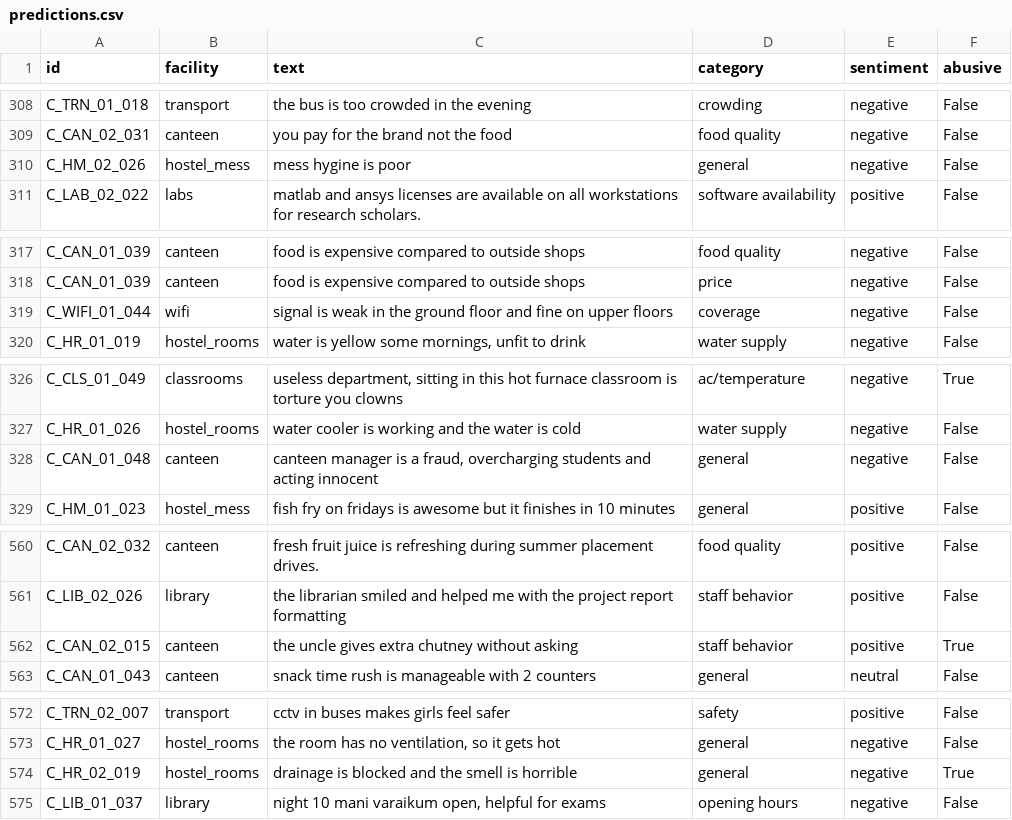
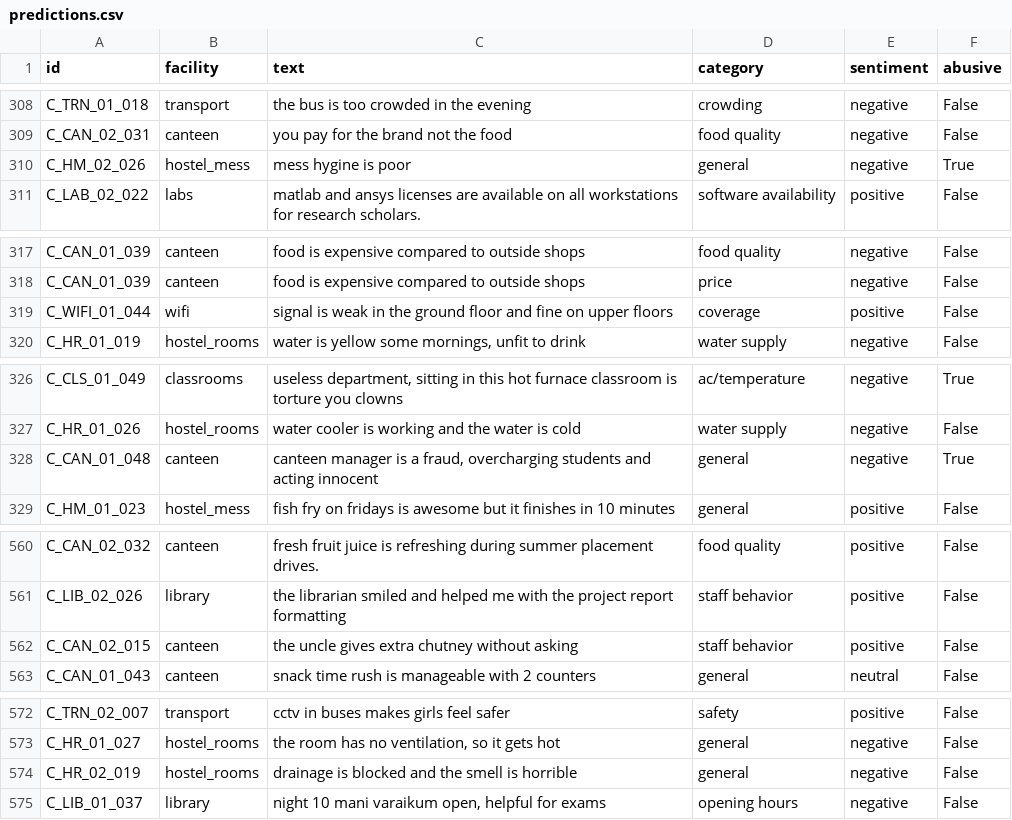
Before and after one commit to sowmya0420/campus-feedback-nlp, a CSV file: data/outputs/predictions.csv, drawn as a sheet; only a part is shown, gaps mark what is left out; the diff covers the shown part only.

```diff
--- a/data/outputs/predictions.csv
+++ b/data/outputs/predictions.csv
@@ -309,3 +309,3 @@ C_TRN_01_018,transport,the bus is too crowded in the evening,crowding,negative,F
 C_CAN_02_031,canteen,you pay for the brand not the food,food quality,negative,False
-C_HM_02_026,hostel_mess,mess hygine is poor,general,negative,False
+C_HM_02_026,hostel_mess,mess hygine is poor,general,negative,True
 C_LAB_02_022,labs,matlab and ansys licenses are available on all workstations for research scholars.,software availability,positive,False
@@ -318,3 +318,3 @@ C_CAN_01_039,canteen,food is expensive compared to outside shops,food quality,ne
 C_CAN_01_039,canteen,food is expensive compared to outside shops,price,negative,False
-C_WIFI_01_044,wifi,signal is weak in the ground floor and fine on upper floors,coverage,negative,False
+C_WIFI_01_044,wifi,signal is weak in the ground floor and fine on upper floors,coverage,positive,False
 C_HR_01_019,hostel_rooms,"water is yellow some mornings, unfit to drink",water supply,negative,False
@@ -327,3 +327,3 @@ C_CLS_01_049,classrooms,"useless department, sitting in this hot furnace classro
 C_HR_01_026,hostel_rooms,water cooler is working and the water is cold,water supply,negative,False
-C_CAN_01_048,canteen,"canteen manager is a fraud, overcharging students and acting innocent",general,negative,False
+C_CAN_01_048,canteen,"canteen manager is a fraud, overcharging students and acting innocent",general,negative,True
 C_HM_01_023,hostel_mess,fish fry on fridays is awesome but it finishes in 10 minutes,general,positive,False
@@ -561,3 +561,3 @@ C_CAN_02_032,canteen,fresh fruit juice is refreshing during summer placement dri
 C_LIB_02_026,library,the librarian smiled and helped me with the project report formatting,staff behavior,positive,False
-C_CAN_02_015,canteen,the uncle gives extra chutney without asking,staff behavior,positive,True
+C_CAN_02_015,canteen,the uncle gives extra chutney without asking,staff behavior,positive,False
 C_CAN_01_043,canteen,snack time rush is manageable with 2 counters,general,neutral,False
@@ -573,3 +573,3 @@ C_TRN_02_007,transport,cctv in buses makes girls feel safer,safety,positive,Fals
 C_HR_01_027,hostel_rooms,"the room has no ventilation, so it gets hot",general,negative,False
-C_HR_02_019,hostel_rooms,drainage is blocked and the smell is horrible,general,negative,True
+C_HR_02_019,hostel_rooms,drainage is blocked and the smell is horrible,general,negative,False
 C_LIB_01_037,library,"night 10 mani varaikum open, helpful for exams",opening hours,negative,False
```
Also changed, not shown: 22 edited cells elsewhere in this file, data/outputs/issues.csv, data/outputs/live_feedback.csv, 10 other files.
